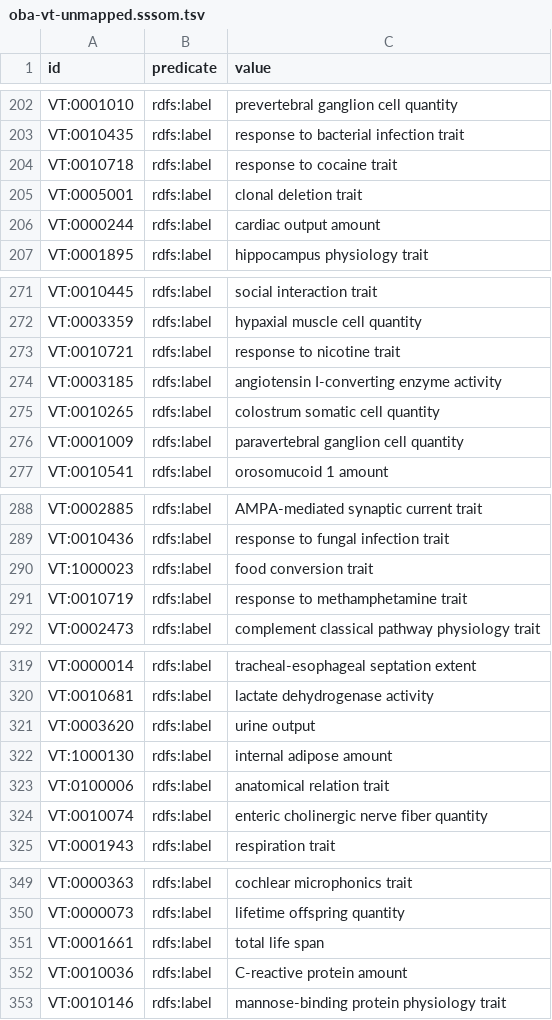
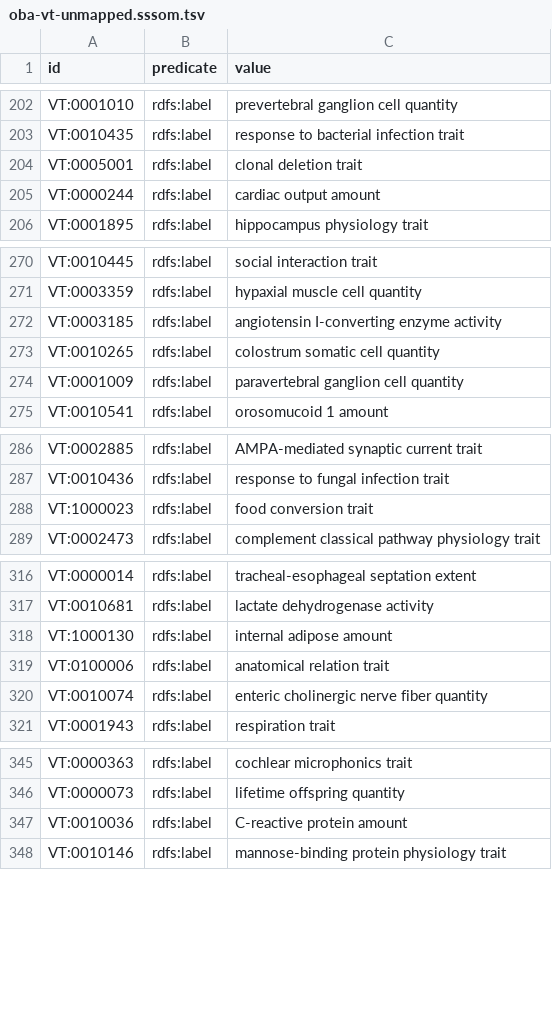
Before and after one commit to obophenotype/bio-attribute-ontology, a TSV file: src/mappings/oba-vt-unmapped.sssom.tsv, drawn as a sheet; only a part is shown, gaps mark what is left out; removed rows and columns are numbered as before the commit, all else as after; the diff covers the shown part only; the diff names each change by its address in the sheet, - before the commit and + after, or states it on an @@ line.

```diff
--- a/src/mappings/oba-vt-unmapped.sssom.tsv
+++ b/src/mappings/oba-vt-unmapped.sssom.tsv
-row 204: VT:0010718 | rdfs:label | response to cocaine trait
-row 273: VT:0010721 | rdfs:label | response to nicotine trait
-row 291: VT:0010719 | rdfs:label | response to methamphetamine trait
-row 321: VT:0003620 | rdfs:label | urine output
-row 351: VT:0001661 | rdfs:label | total life span
```
Also changed, not shown: 1 added row elsewhere in this file, src/mappings/oba-efo-unreviewed.dosdp.tsv, src/mappings/oba-vt-unreviewed.dosdp.tsv, 2 other files.
